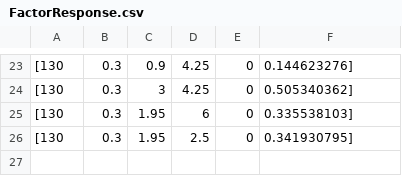
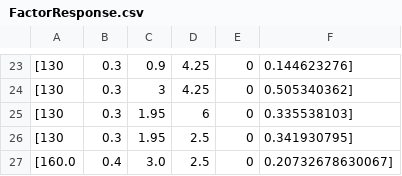
Before and after one commit to SKenb/AutomatedDoE, a CSV file: DoE/TestRuns/SNAr_DoE_1Run/Experiment_10112021_10_2731475850/FactorResponse.csv, drawn as a sheet; only a part is shown, gaps mark what is left out.

Commit message:
Use correct response - Inserted all data

```diff
--- a/DoE/TestRuns/SNAr_DoE_1Run/Experiment_10112021_10_2731475850/FactorResponse.csv
+++ b/DoE/TestRuns/SNAr_DoE_1Run/Experiment_10112021_10_2731475850/FactorResponse.csv
@@ -26 +26,2 @@
 [130, 0.3, 1.95, 2.5, 0, 0.341930795],
+[160.0, 0.4, 3.0, 2.5, 0, 0.20732678630067]
```
Also changed, not shown: 5 other files.
